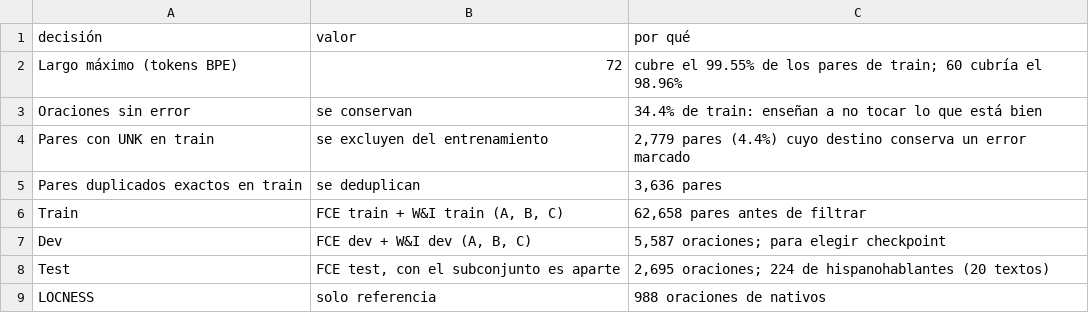
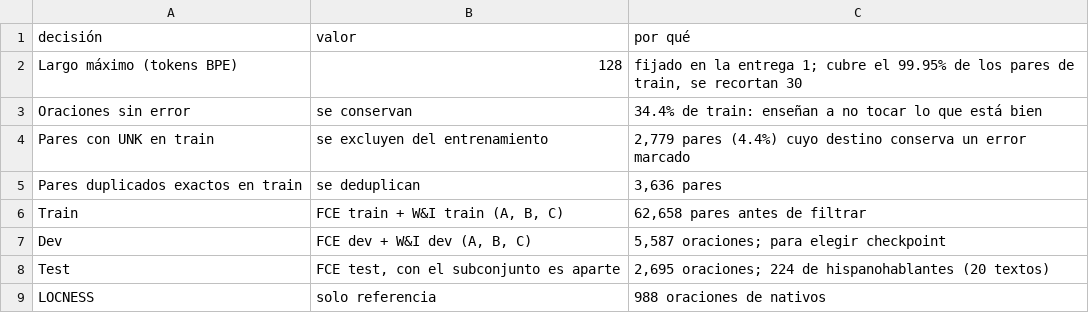
Before and after one commit to CamiloGarcia06/maestria-pln, a CSV file: proyecto-final/resultados/decisiones.csv, drawn as a sheet.

```diff
--- a/proyecto-final/resultados/decisiones.csv
+++ b/proyecto-final/resultados/decisiones.csv
@@ -1,3 +1,3 @@
 decisión,valor,por qué
-Largo máximo (tokens BPE),72,cubre el 99.55% de los pares de train; 60 cubría el 98.96%
+Largo máximo (tokens BPE),128,"fijado en la entrega 1; cubre el 99.95% de los pares de train, se recortan 30"
 Oraciones sin error,se conservan,34.4% de train: enseñan a no tocar lo que está bien
```
Also changed, not shown: 2 other files.
